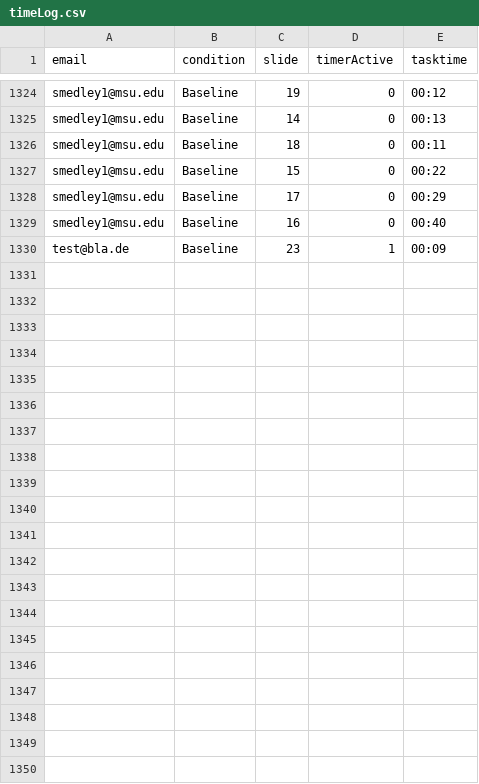
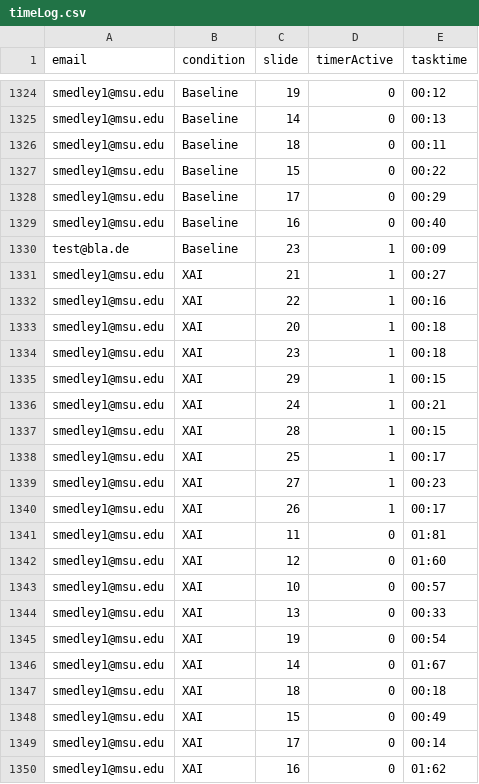
Before and after one commit to emelyrosbach/masterthesis, a CSV file: timeLog.csv, drawn as a sheet; only a part is shown, gaps mark what is left out.

```diff
--- a/timeLog.csv
+++ b/timeLog.csv
@@ -1330 +1330,21 @@ smedley1@msu.edu,Baseline,16,0,00:40
 test@bla.de,Baseline,23,1,00:09
+smedley1@msu.edu,XAI,21,1,00:27
+smedley1@msu.edu,XAI,22,1,00:16
+smedley1@msu.edu,XAI,20,1,00:18
+smedley1@msu.edu,XAI,23,1,00:18
+smedley1@msu.edu,XAI,29,1,00:15
+smedley1@msu.edu,XAI,24,1,00:21
+smedley1@msu.edu,XAI,28,1,00:15
+smedley1@msu.edu,XAI,25,1,00:17
+smedley1@msu.edu,XAI,27,1,00:23
+smedley1@msu.edu,XAI,26,1,00:17
+smedley1@msu.edu,XAI,11,0,01:81
+smedley1@msu.edu,XAI,12,0,01:60
+smedley1@msu.edu,XAI,10,0,00:57
+smedley1@msu.edu,XAI,13,0,00:33
+smedley1@msu.edu,XAI,19,0,00:54
+smedley1@msu.edu,XAI,14,0,01:67
+smedley1@msu.edu,XAI,18,0,00:18
+smedley1@msu.edu,XAI,15,0,00:49
+smedley1@msu.edu,XAI,17,0,00:14
+smedley1@msu.edu,XAI,16,0,01:62
```
Also changed, not shown: log.csv, 1 other file.
